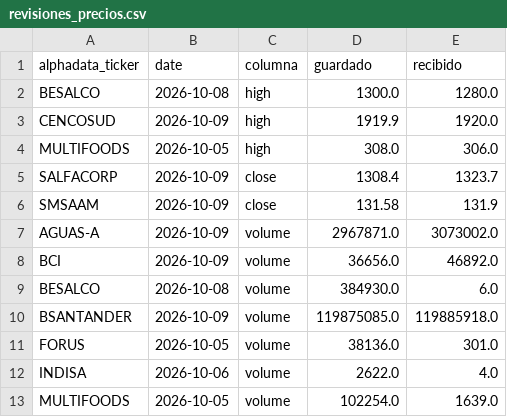
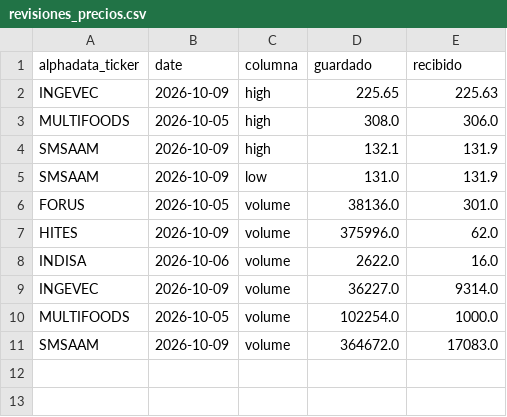
Before and after one commit to rodrigoaguirrediaz6644/alphadata-beta, a CSV file: data/revisiones_precios.csv, drawn as a sheet.

```diff
--- a/data/revisiones_precios.csv
+++ b/data/revisiones_precios.csv
@@ -1,13 +1,11 @@
 alphadata_ticker,date,columna,guardado,recibido
-BESALCO,2026-10-08,high,1300.0,1280.0
-CENCOSUD,2026-10-09,high,1919.9,1920.0
+INGEVEC,2026-10-09,high,225.65,225.63
 MULTIFOODS,2026-10-05,high,308.0,306.0
-SALFACORP,2026-10-09,close,1308.4,1323.7
-SMSAAM,2026-10-09,close,131.58,131.9
-AGUAS-A,2026-10-09,volume,2967871.0,3073002.0
-BCI,2026-10-09,volume,36656.0,46892.0
-BESALCO,2026-10-08,volume,384930.0,6.0
-BSANTANDER,2026-10-09,volume,119875085.0,119885918.0
+SMSAAM,2026-10-09,high,132.1,131.9
+SMSAAM,2026-10-09,low,131.0,131.9
 FORUS,2026-10-05,volume,38136.0,301.0
-INDISA,2026-10-06,volume,2622.0,4.0
-MULTIFOODS,2026-10-05,volume,102254.0,1639.0
+HITES,2026-10-09,volume,375996.0,62.0
+INDISA,2026-10-06,volume,2622.0,16.0
+INGEVEC,2026-10-09,volume,36227.0,9314.0
+MULTIFOODS,2026-10-05,volume,102254.0,1000.0
+SMSAAM,2026-10-09,volume,364672.0,17083.0
```
Also changed, not shown: data/cdv_precios.csv, 2 other files.
